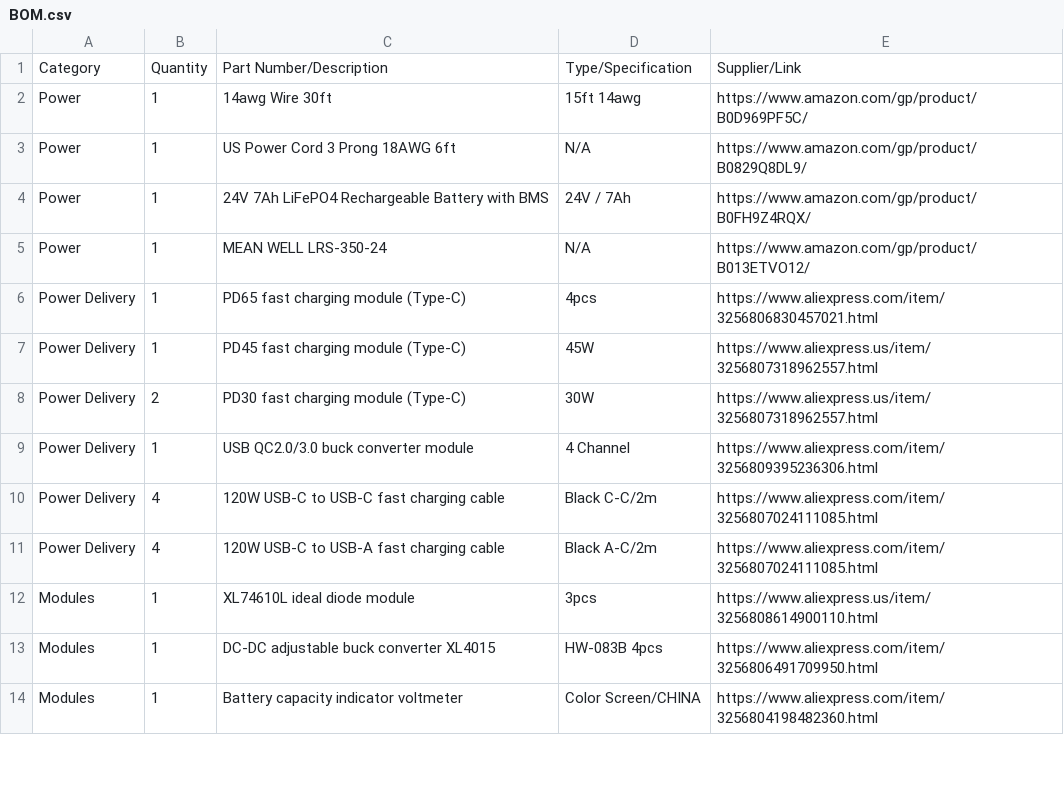
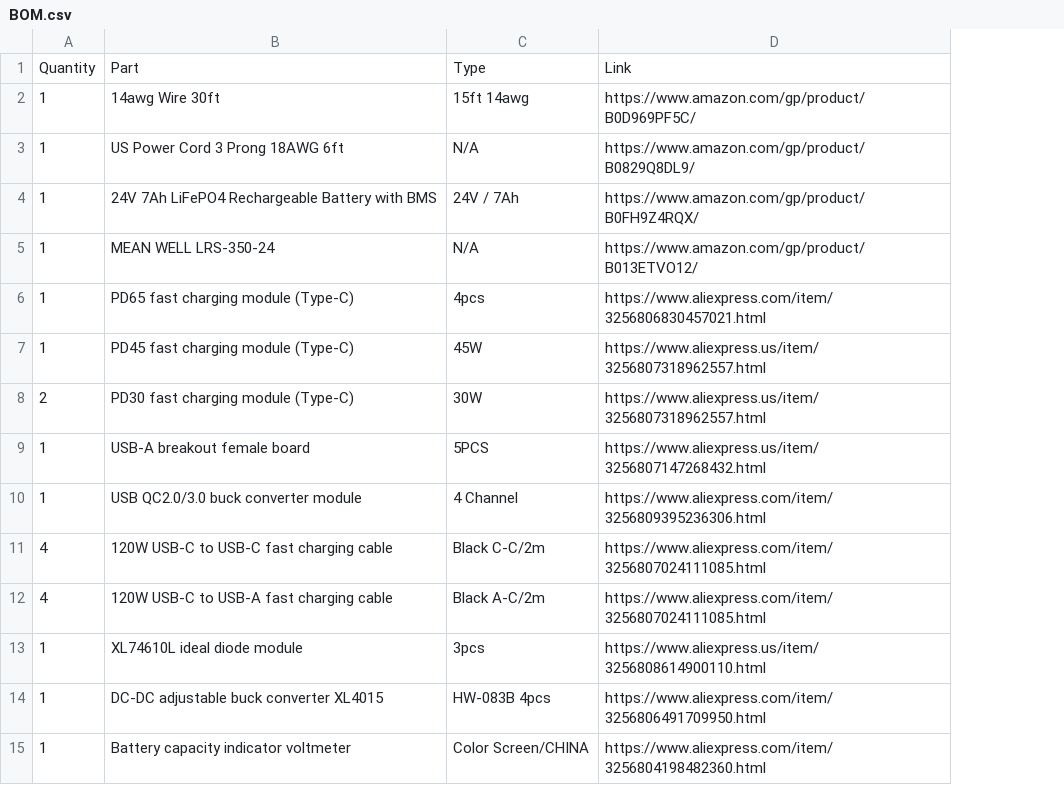
Before and after one commit to 22yeets22/MacroUPS, a CSV file: BOM.csv, drawn as a sheet; only a part is shown; removed rows and columns are numbered as before the commit, all else as after; the diff names each change by its address in the sheet, - before the commit and + after, or states it on an @@ line.

Commit message:
New bom

```diff
--- a/BOM.csv
+++ b/BOM.csv
-column A, rows 2-14: Power | Power | Power | Power | Power Delivery | Power Delivery | Power Delivery | Power Delivery | Power Delivery | Power Delivery | Modules | Modules | Modules
-row 1: Category | Quantity | Part Number/Description | Type/Specification | Supplier/Link
+row 1: Quantity | Part | Type | Link
+row 9: 1 | USB-A breakout female board | 5PCS | https://www.aliexpress.us/item/3256807147268432.html
```
